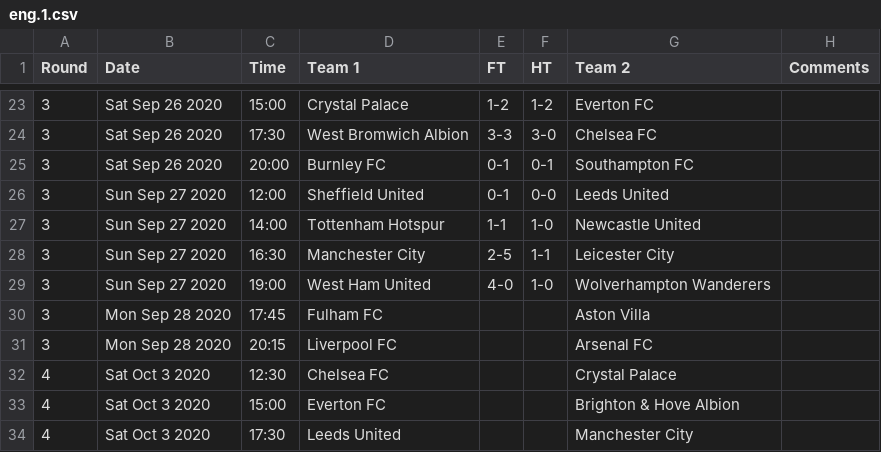
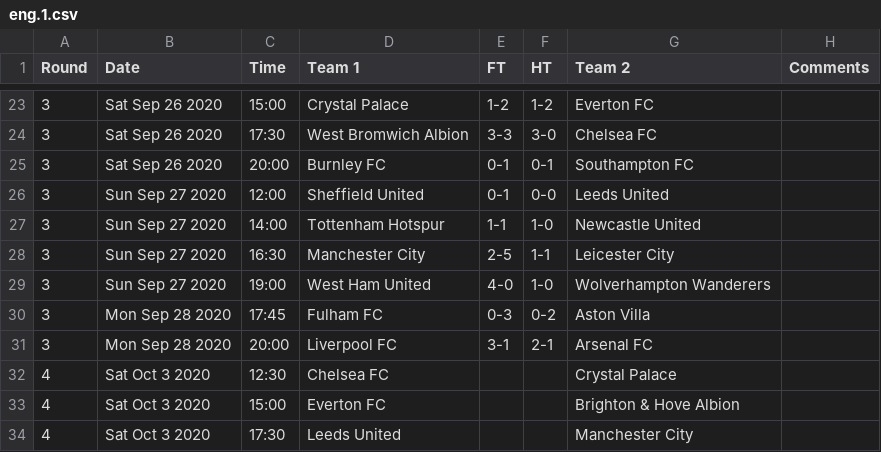
Before and after one commit to yorobot/worldfootball, a CSV file: two/2020-21/eng.1.csv, drawn as a sheet; only a part is shown, gaps mark what is left out.

```diff
--- a/two/2020-21/eng.1.csv
+++ b/two/2020-21/eng.1.csv
@@ -29,4 +29,4 @@ Round,Date,Time,Team 1,FT,HT,Team 2,Comments
 3,Sun Sep 27 2020,19:00,West Ham United,4-0,1-0,Wolverhampton Wanderers,
-3,Mon Sep 28 2020,17:45,Fulham FC,,,Aston Villa,
-3,Mon Sep 28 2020,20:15,Liverpool FC,,,Arsenal FC,
+3,Mon Sep 28 2020,17:45,Fulham FC,0-3,0-2,Aston Villa,
+3,Mon Sep 28 2020,20:00,Liverpool FC,3-1,2-1,Arsenal FC,
 4,Sat Oct 3 2020,12:30,Chelsea FC,,,Crystal Palace,
```
Also changed, not shown: two/2020-21/fr.1.csv, two/2020-21/fr.2.csv, 17 other files.
